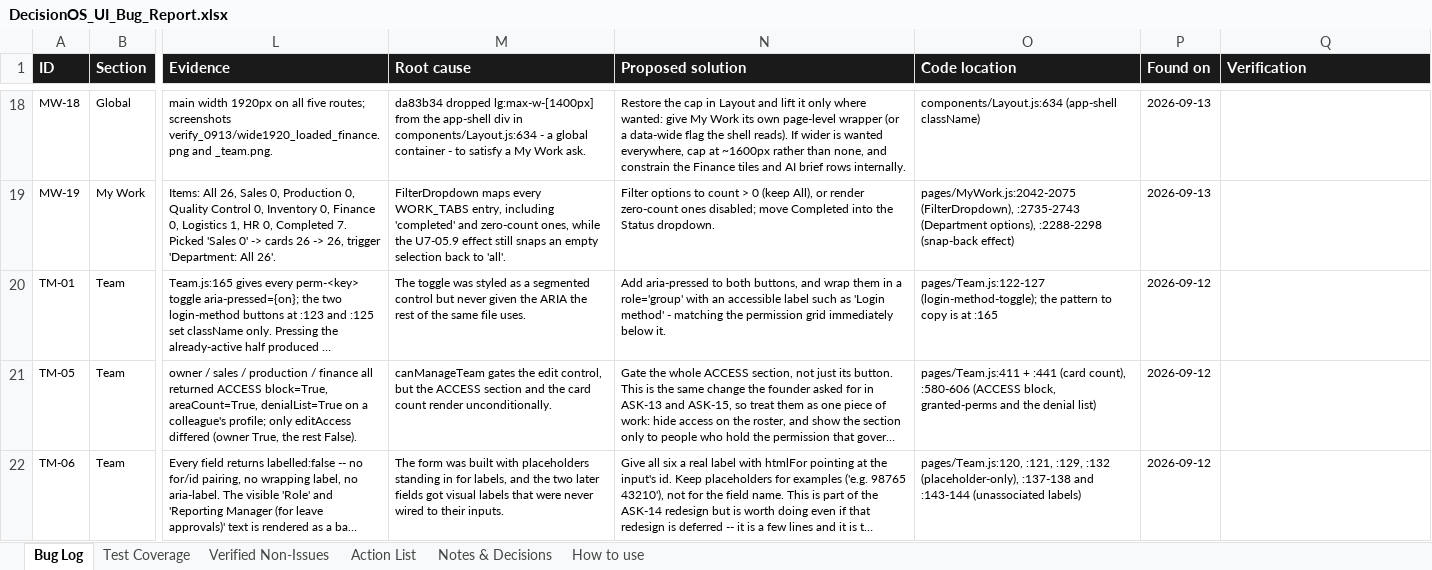
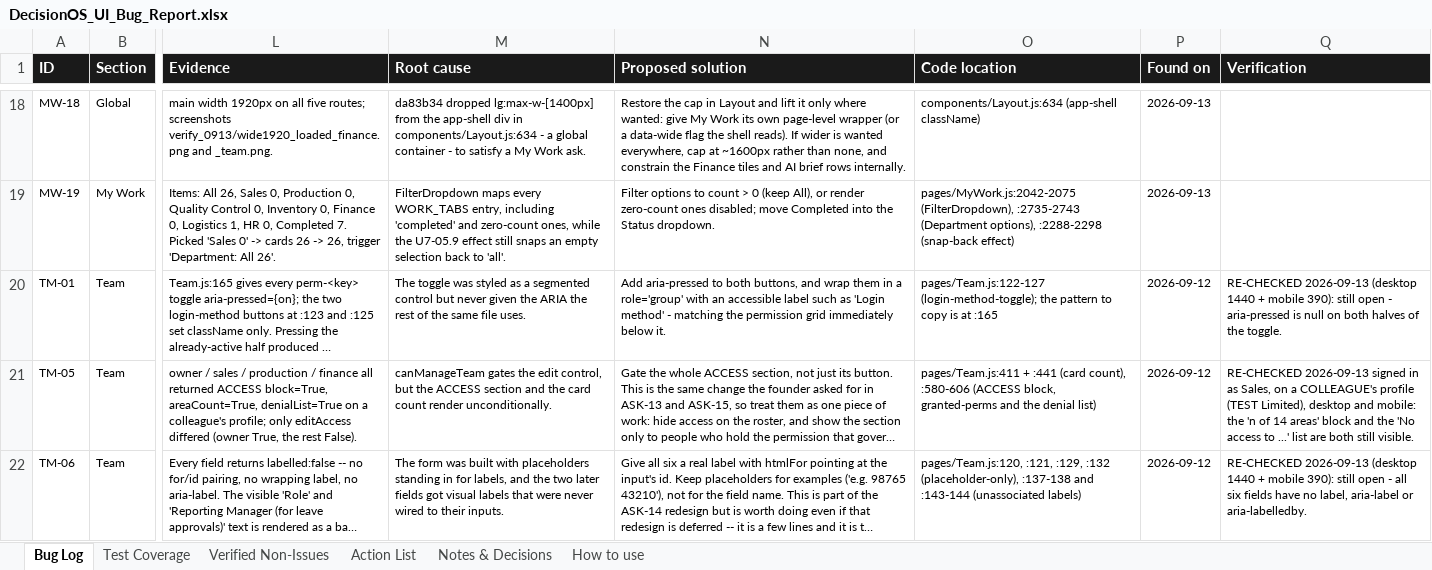
Before and after one commit to quazrelevate-god/DecisionOS, an Excel workbook: docs/DecisionOS_UI_Bug_Report.xlsx, sheet Bug Log, drawn as a sheet; only a part is shown, gaps mark what is left out; long unchanged cells end in …; values as stored, in another font and other column widths than the file's, no borders; the diff covers the shown part only; the diff names each change by its address in the sheet, - before the commit and + after, or states it on an @@ line.

```diff
--- a/docs/DecisionOS_UI_Bug_Report.xlsx (sheet Bug Log)
+++ b/docs/DecisionOS_UI_Bug_Report.xlsx (sheet Bug Log)
-Q20 (Verification): (empty)
+Q20 (Verification): RE-CHECKED 2026-09-13 (desktop 1440 + mobile 390): still open - aria-pressed is null on both halves of the toggle.
-Q21 (Verification): (empty)
+Q21 (Verification): RE-CHECKED 2026-09-13 signed in as Sales, on a COLLEAGUE's profile (TEST Limited), desktop and mobile: the 'n of 14 areas' block and the 'No access to ...' list are both still visible.
-Q22 (Verification): (empty)
+Q22 (Verification): RE-CHECKED 2026-09-13 (desktop 1440 + mobile 390): still open - all six fields have no label, aria-label or aria-labelledby.
```
Also changed, not shown: 2 added rows and 2 edited cells elsewhere in this sheet, sheet Test Coverage, sheet Action List, sheet How to use, 2 other files.
